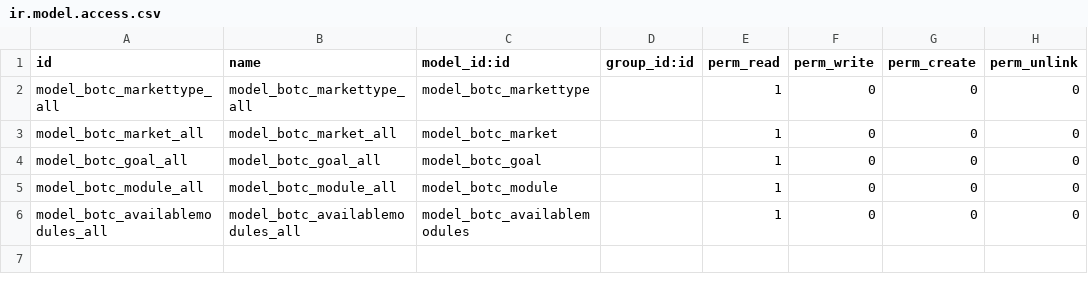
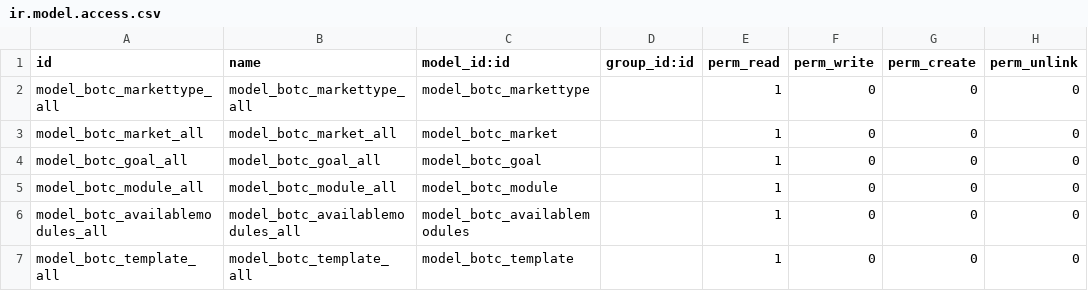
Before and after one commit to eezee-it-admin/beopen-it, a CSV file: template_configurator/security/ir.model.access.csv, drawn as a sheet.

```diff
--- a/template_configurator/security/ir.model.access.csv
+++ b/template_configurator/security/ir.model.access.csv
@@ -6 +6,2 @@ model_botc_module_all,model_botc_module_all,model_botc_module,,1,0,0,0
 model_botc_availablemodules_all,model_botc_availablemodules_all,model_botc_availablemodules,,1,0,0,0
+model_botc_template_all,model_botc_template_all,model_botc_template,,1,0,0,0
```
Also changed, not shown: 3 other files.
